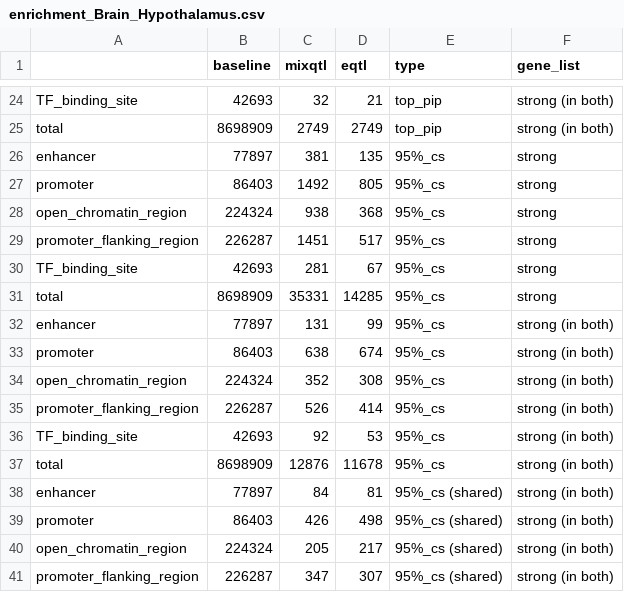
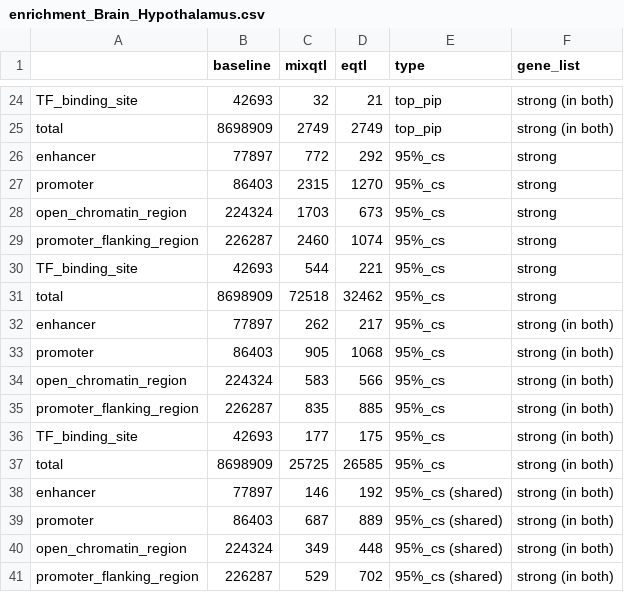
Before and after one commit to liangyy/mixqtl-gtex, a CSV file: postprocessing/functional_enrichment/enrichment/enrichment_Brain_Hypothalamus.csv, drawn as a sheet; only a part is shown, gaps mark what is left out; the diff covers the shown part only.

```diff
--- a/postprocessing/functional_enrichment/enrichment/enrichment_Brain_Hypothalamus.csv
+++ b/postprocessing/functional_enrichment/enrichment/enrichment_Brain_Hypothalamus.csv
@@ -25,17 +25,17 @@ TF_binding_site,42693,32,21,top_pip,strong (in both)
 total,8698909,2749,2749,top_pip,strong (in both)
-enhancer,77897,381,135,95%_cs,strong
-promoter,86403,1492,805,95%_cs,strong
-open_chromatin_region,224324,938,368,95%_cs,strong
-promoter_flanking_region,226287,1451,517,95%_cs,strong
-TF_binding_site,42693,281,67,95%_cs,strong
-total,8698909,35331,14285,95%_cs,strong
-enhancer,77897,131,99,95%_cs,strong (in both)
-promoter,86403,638,674,95%_cs,strong (in both)
-open_chromatin_region,224324,352,308,95%_cs,strong (in both)
-promoter_flanking_region,226287,526,414,95%_cs,strong (in both)
-TF_binding_site,42693,92,53,95%_cs,strong (in both)
-total,8698909,12876,11678,95%_cs,strong (in both)
-enhancer,77897,84,81,95%_cs (shared),strong (in both)
-promoter,86403,426,498,95%_cs (shared),strong (in both)
-open_chromatin_region,224324,205,217,95%_cs (shared),strong (in both)
-promoter_flanking_region,226287,347,307,95%_cs (shared),strong (in both)
+enhancer,77897,772,292,95%_cs,strong
+promoter,86403,2315,1270,95%_cs,strong
+open_chromatin_region,224324,1703,673,95%_cs,strong
+promoter_flanking_region,226287,2460,1074,95%_cs,strong
+TF_binding_site,42693,544,221,95%_cs,strong
+total,8698909,72518,32462,95%_cs,strong
+enhancer,77897,262,217,95%_cs,strong (in both)
+promoter,86403,905,1068,95%_cs,strong (in both)
+open_chromatin_region,224324,583,566,95%_cs,strong (in both)
+promoter_flanking_region,226287,835,885,95%_cs,strong (in both)
+TF_binding_site,42693,177,175,95%_cs,strong (in both)
+total,8698909,25725,26585,95%_cs,strong (in both)
+enhancer,77897,146,192,95%_cs (shared),strong (in both)
+promoter,86403,687,889,95%_cs (shared),strong (in both)
+open_chromatin_region,224324,349,448,95%_cs (shared),strong (in both)
+promoter_flanking_region,226287,529,702,95%_cs (shared),strong (in both)
```
Also changed, not shown: 27 edited cells elsewhere in this file, postprocessing/functional_enrichment/enrichment/enrichment_Brain_Hippocampus.csv, postprocessing/functional_enrichment/enrichment/enrichment_Brain_Substantia_nigra.csv, 27 other files.
